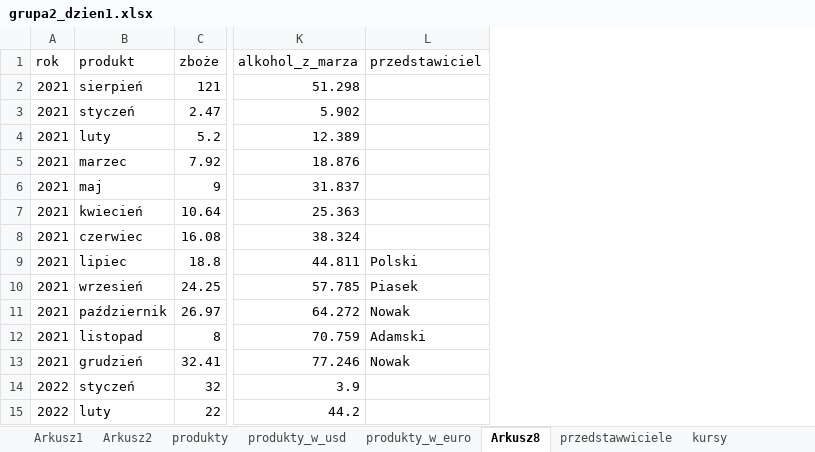
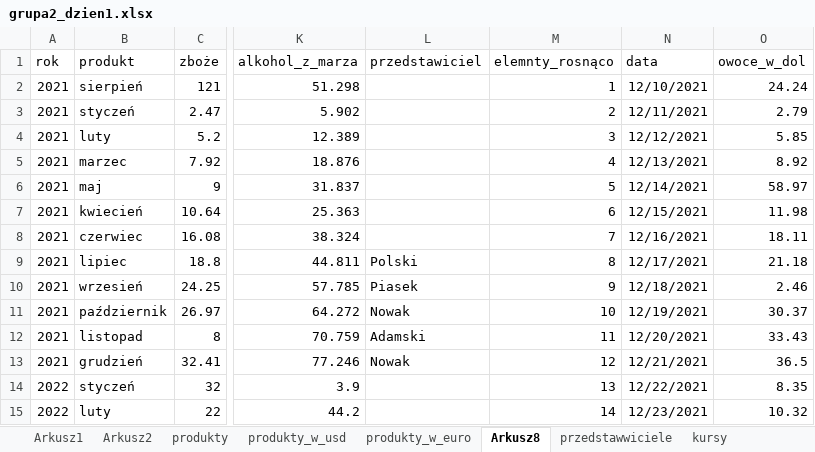
Before and after one commit to angelm1974/BeckerWarkop, an Excel workbook: grupa2_dzien1.xlsx, sheet Arkusz8, drawn as a sheet; only a part is shown, gaps mark what is left out; values as stored, in another font and other column widths than the file's, no borders; conditional formats and table styles not drawn; the diff names each change by its address in the sheet, - before the commit and + after, or states it on an @@ line.

```diff
--- a/grupa2_dzien1.xlsx (sheet Arkusz8)
+++ b/grupa2_dzien1.xlsx (sheet Arkusz8)
+column M (elemnty_rosnąco), rows 2-15: 1 | 2 | 3 | 4 | 5 | 6 | 7 | 8 | 9 | 10 | 11 | 12 | 13 | 14
+column N (data), rows 2-15: 12/10/2021 | 12/11/2021 | 12/12/2021 | 12/13/2021 | 12/14/2021 | 12/15/2021 | 12/16/2021 | 12/17/2021 | 12/18/2021 | 12/19/2021 | 12/20/2021 | 12/21/2021 | 12/22/2021 | 12/23/2021
+column O (owoce_w_dol), rows 2-15: 24.24 | 2.79 | 5.85 | 8.92 | 58.97 | 11.98 | 18.11 | 21.18 | 2.46 | 30.37 | 33.43 | 36.5 | 8.35 | 10.32
```
Also changed, not shown: sheet Arkusz2, sheet kursy, 1 other file.
